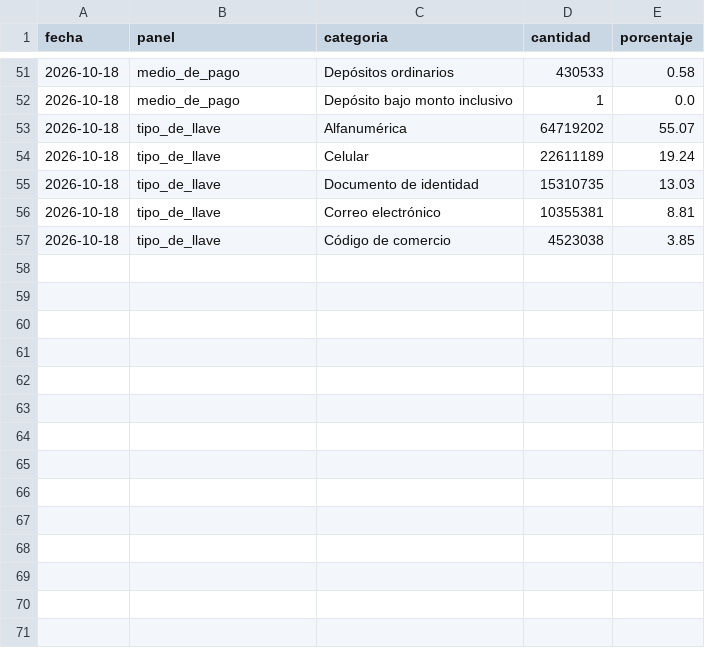
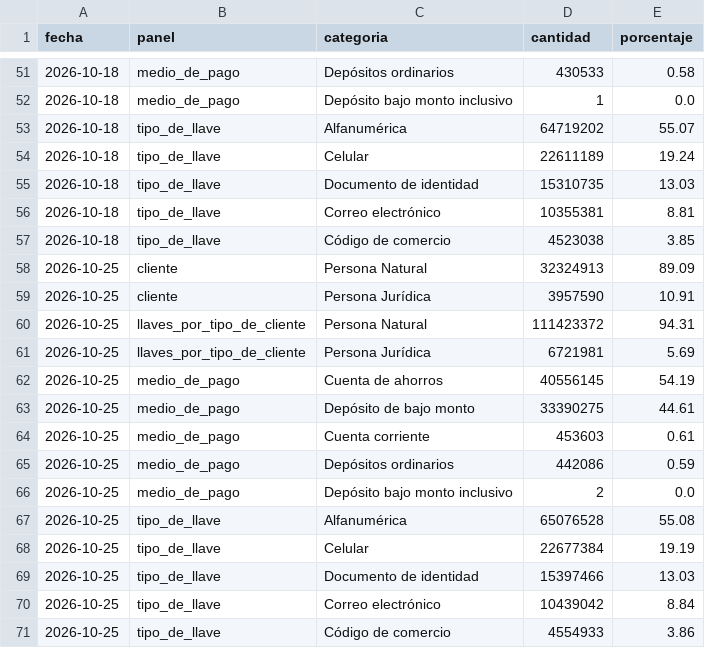
Before and after one commit to danielcastaed/breb-intelligence, a CSV file: data/breb_dice_composicion.csv, drawn as a sheet; only a part is shown, gaps mark what is left out.

```diff
--- a/data/breb_dice_composicion.csv
+++ b/data/breb_dice_composicion.csv
@@ -57 +57,15 @@ fecha,panel,categoria,cantidad,porcentaje
 2026-10-18,tipo_de_llave,Código de comercio,4523038,3.85
+2026-10-25,cliente,Persona Natural,32324913,89.09
+2026-10-25,cliente,Persona Jurídica,3957590,10.91
+2026-10-25,llaves_por_tipo_de_cliente,Persona Natural,111423372,94.31
+2026-10-25,llaves_por_tipo_de_cliente,Persona Jurídica,6721981,5.69
+2026-10-25,medio_de_pago,Cuenta de ahorros,40556145,54.19
+2026-10-25,medio_de_pago,Depósito de bajo monto,33390275,44.61
+2026-10-25,medio_de_pago,Cuenta corriente,453603,0.61
+2026-10-25,medio_de_pago,Depósitos ordinarios,442086,0.59
+2026-10-25,medio_de_pago,Depósito bajo monto inclusivo,2,0.0
+2026-10-25,tipo_de_llave,Alfanumérica,65076528,55.08
+2026-10-25,tipo_de_llave,Celular,22677384,19.19
+2026-10-25,tipo_de_llave,Documento de identidad,15397466,13.03
+2026-10-25,tipo_de_llave,Correo electrónico,10439042,8.84
+2026-10-25,tipo_de_llave,Código de comercio,4554933,3.86
```
Also changed, not shown: data/breb_diario_mol.csv, data/tarjetas_sfc_emisores_credito.csv, 8 other files.
